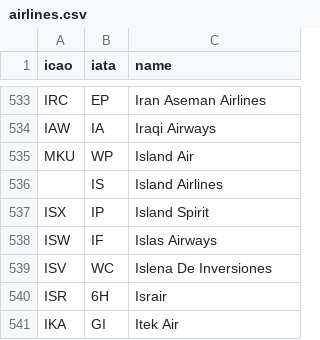
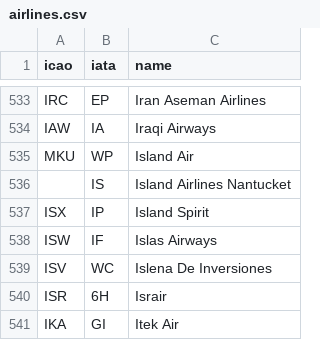
Before and after one commit to jongrall/just-landed, a CSV file: data/airlines.csv, drawn as a sheet; only a part is shown, gaps mark what is left out.

```diff
--- a/data/airlines.csv
+++ b/data/airlines.csv
@@ -535,3 +535,3 @@
 "MKU","WP","Island Air"
-"","IS","Island Airlines"
+"","IS","Island Airlines Nantucket"
 "ISX","IP","Island Spirit"
```
Also changed, not shown: data/all_airlines.csv, 1 other file.
